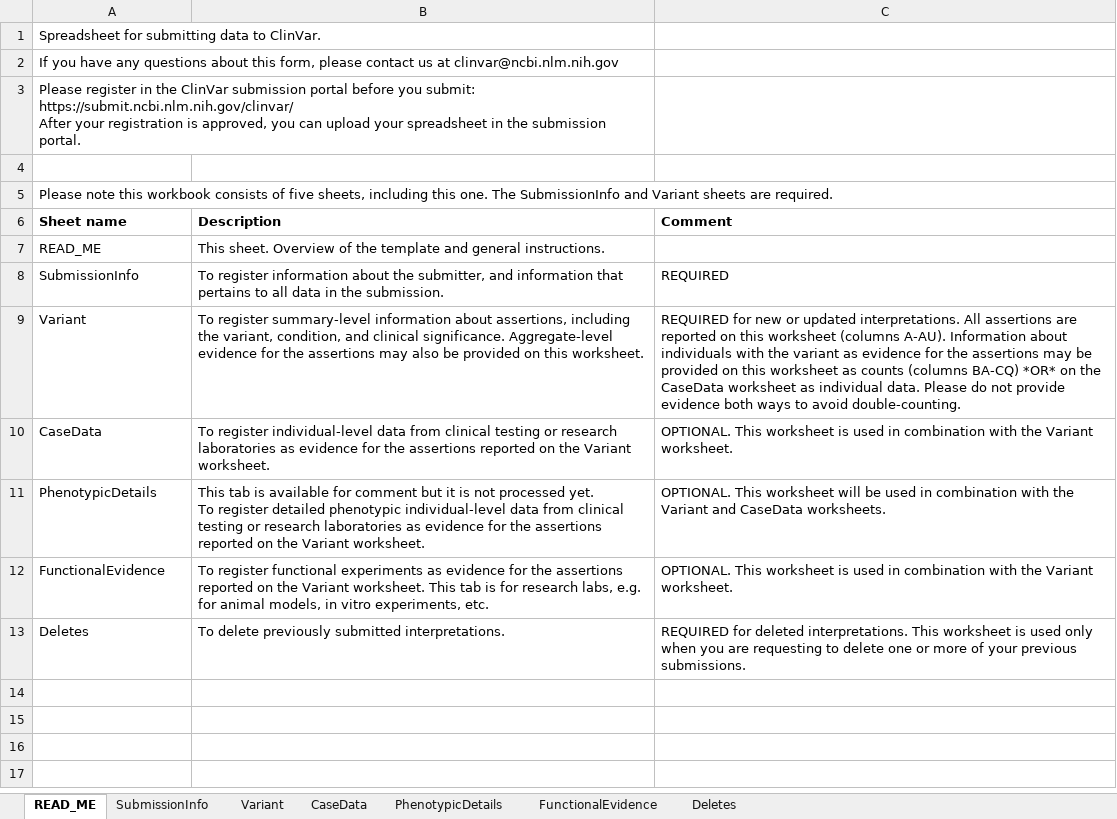
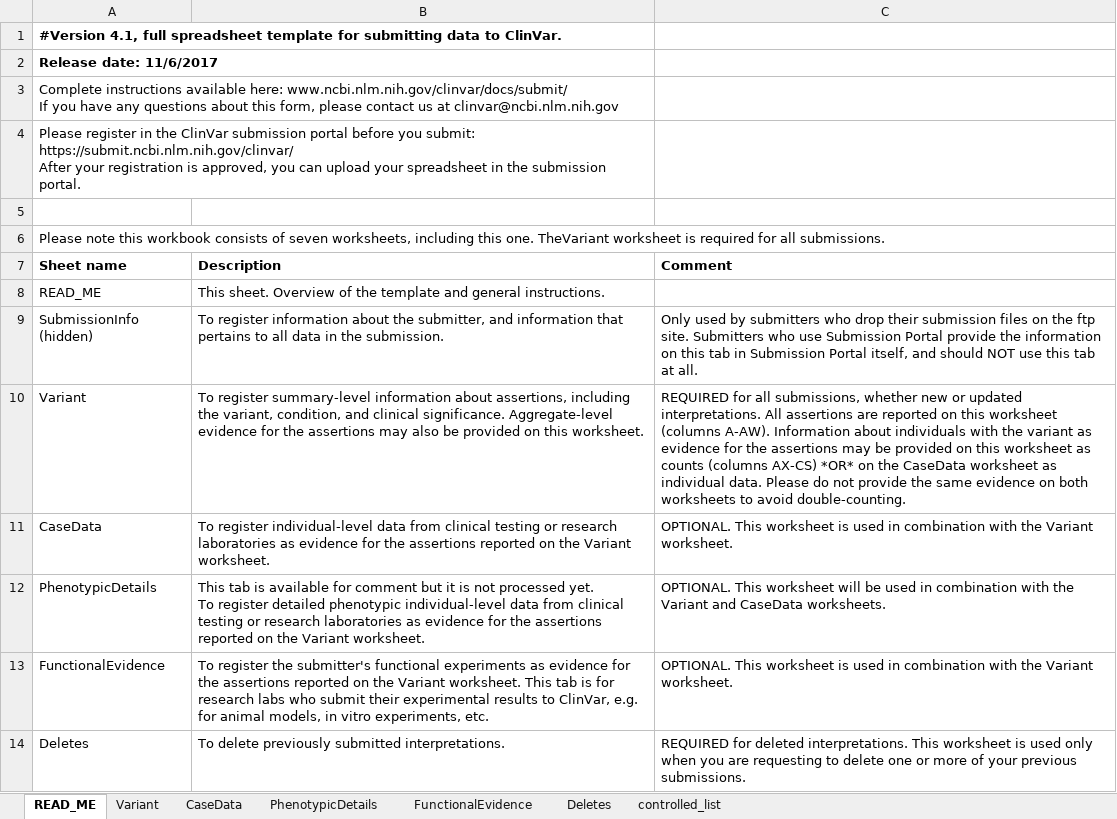
Before and after one commit to clingen-data-model/clinvar-submitter, an Excel workbook: data/ClinVarSubmissionTemplate.xlsx, sheet READ_ME, drawn as a sheet; values as stored, in another font and other column widths than the file's, no borders; removed rows and columns are numbered as before the commit, all else as after; ↵ is a line break in a cell; the diff names each change by its address in the sheet, - before the commit and + after, or states it on an @@ line.

Commit message:
Updates resulting from the first successful completion of a VCI to ClinVar submission request (PAH group)

```diff
--- a/data/ClinVarSubmissionTemplate.xlsx (sheet READ_ME)
+++ b/data/ClinVarSubmissionTemplate.xlsx (sheet READ_ME)
@@ sheet tab hidden: SubmissionInfo @@
@@ sheet tab unhidden: controlled_list @@
-A1 (Sheet name): Spreadsheet for submitting…
+A1 (Sheet name): #Version 4.1, full spreadsheet template for submitting…
-A1:A2 bold: off
+A1:A2 bold: on
+A1:B1 merged
-A2 (Sheet name): If you have any questions about this form, please contact us at clinvar@ncbi.nlm.nih.gov
+A2 (Sheet name): Release date: 11/6/2017
-A2:B2 merged
+row 3: Complete instructions available here: www.ncbi.nlm.nih.gov/clinvar/docs/submit/ ↵ If you have any questions about this form, please contact us at clinvar@ncbi.nlm.nih.gov
-A6 (Sheet name): …consists of five sheets, including this one. The SubmissionInfo and Variant sheets are required.
+A6 (Sheet name): …consists of seven worksheets, including this one. TheVariant worksheet is required for all submissions.
-row 8: SubmissionInfo | To register information about the submitter, and information that pertains to all data in the submission. | REQUIRED
+row 9: SubmissionInfo (hidden) | To register information about the submitter, and information that pertains to all data in the submission. | Only used by submitters who drop their submission files on the ftp site. Submitters who use Submission Portal provide the information on this tab in Submission Portal itself, and should NOT use this tab at all.
-C10 (Comment): REQUIRED for new or updated interpretations. All assertions are reported on this worksheet (columns A-AU). Information about individuals with the variant as evidence for the assertions may be provided on this worksheet as counts (columns BA-CQ) *OR* on the CaseData worksheet as individual data. Please do not provide evidence both ways to avoid…
+C10 (Comment): REQUIRED for all submissions, whether new or updated interpretations. All assertions are reported on this worksheet (columns A-AW). Information about individuals with the variant as evidence for the assertions may be provided on this worksheet as counts (columns AX-CS) *OR* on the CaseData worksheet as individual data. Please do not provide the same evidence on both worksheets to avoid…
-B13 (Description): To register functional experiments as evidence for the assertions reported on the Variant worksheet. This tab is for research labs, e.g. for…
+B13 (Description): To register the submitter's functional experiments as evidence for the assertions reported on the Variant worksheet. This tab is for research labs who submit their experimental results to ClinVar, e.g. for…
```
Also changed, not shown: sheet CaseData, sheet Variant, sheet FunctionalEvidence, hidden cells, 9 other files.
